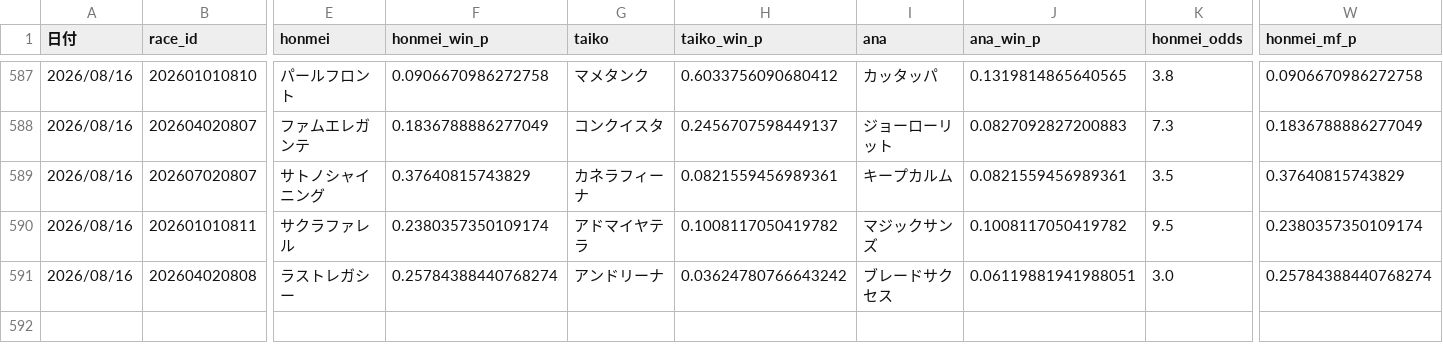
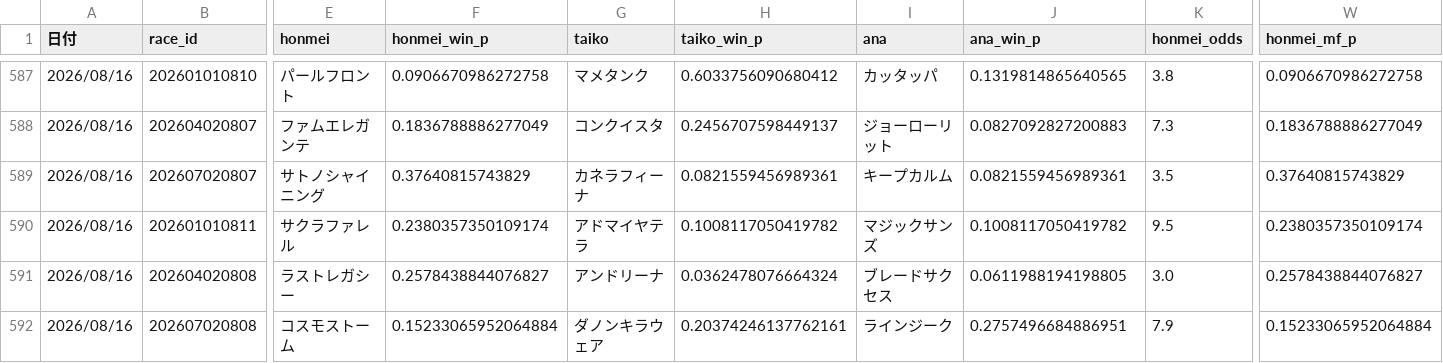
Before and after one commit to fu-ga306/keiba-ai, a CSV file: prediction_record_v2.csv, drawn as a sheet; only a part is shown, gaps mark what is left out; rows hold the shown columns only; the diff names each change by its address in the sheet, - before the commit and + after, or states it on an @@ line.

```diff
--- a/prediction_record_v2.csv
+++ b/prediction_record_v2.csv
-F591 (honmei_win_p): 0.25784388440768274
+F591 (honmei_win_p): 0.2578438844076827
-H591 (taiko_win_p): 0.03624780766643242
+H591 (taiko_win_p): 0.0362478076664324
-J591 (ana_win_p): 0.06119881941988051
+J591 (ana_win_p): 0.0611988194198805
-W591 (honmei_mf_p): 0.25784388440768274
+W591 (honmei_mf_p): 0.2578438844076827
+row 592: 2026/08/16 | 202607020808 | コスモストーム | 0.15233065952064884 | ダノンキラウェア | 0.20374246137762161 | ラインジーク | 0.2757496684886951 | 7.9 | 0.15233065952064884
```
Also changed, not shown: odds_history.csv, today_predictions.csv.
